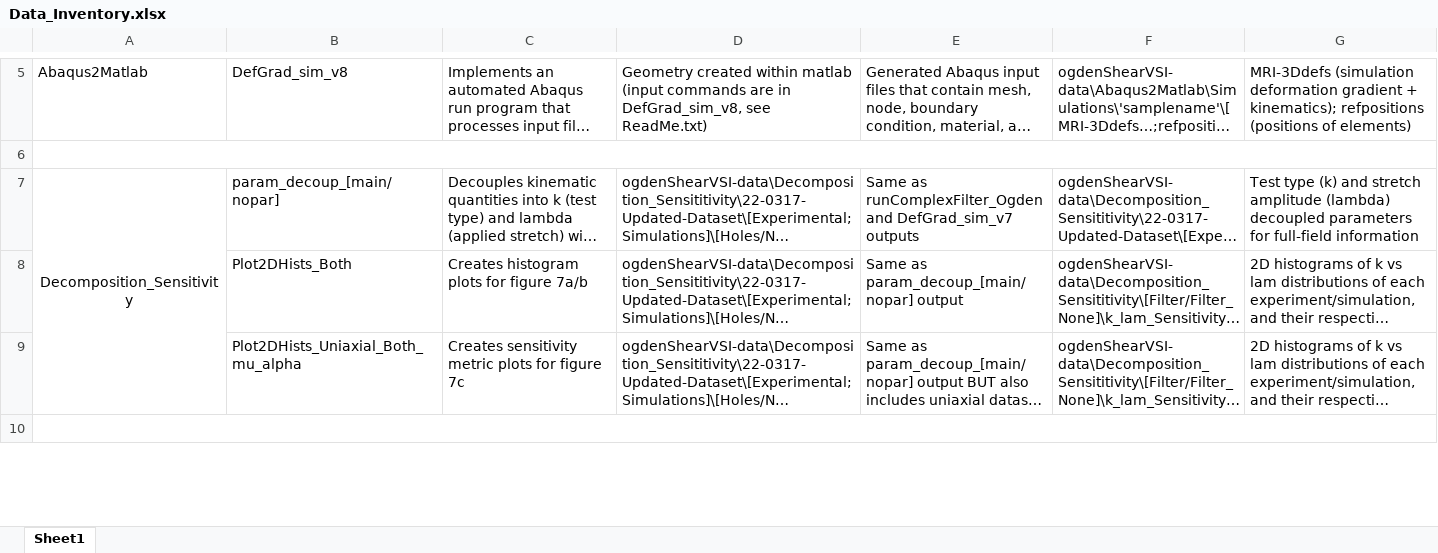
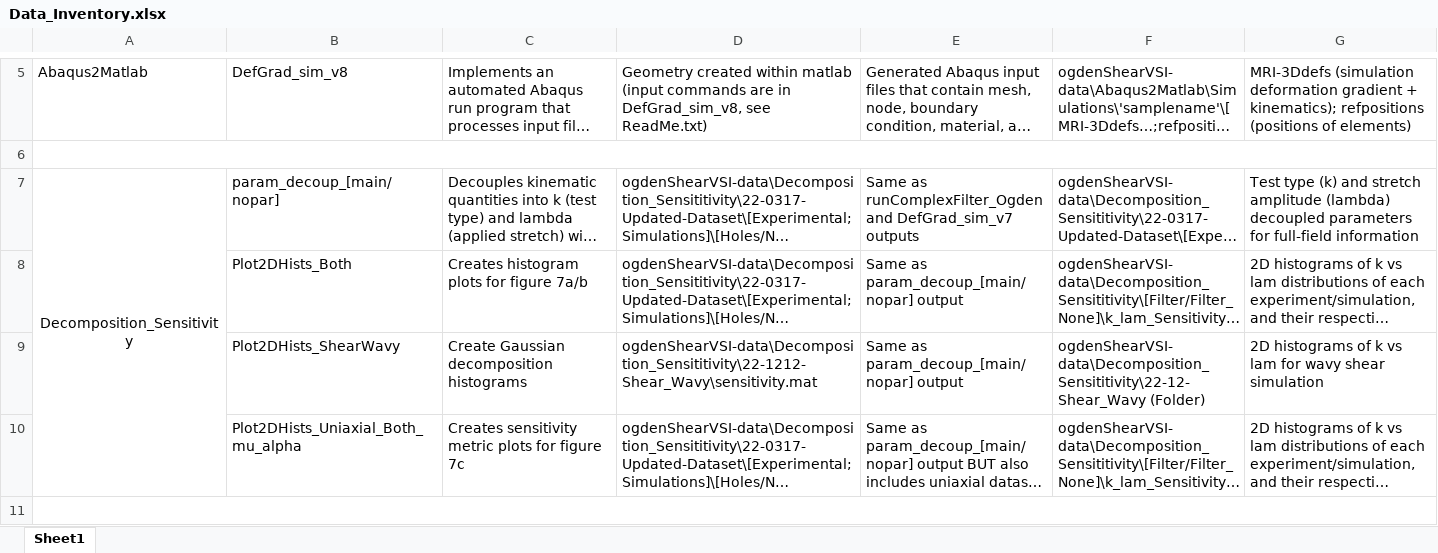
Before and after one commit to estradalab/ogdenShearVSI-data, an Excel workbook: Data_Inventory.xlsx, sheet Sheet1, drawn as a sheet; only a part is shown, gaps mark what is left out; long unchanged cells end in …; values as stored, in another font and other column widths than the file's, no borders; the diff names each change by its address in the sheet, - before the commit and + after, or states it on an @@ line.

Commit message:
Shear Wavy Simulation + createGeometry
A simulation with attempt to recreate Gaussian distribution in k vs lambda space and parameterization of geometry creation in Abaqus.

```diff
--- a/Data_Inventory.xlsx (sheet Sheet1)
+++ b/Data_Inventory.xlsx (sheet Sheet1)
+row 9:  | Plot2DHists_ShearWavy | Create Gaussian decomposition histograms | ogdenShearVSI-data\Decomposition_Sensititivity\22-1212-Shear_Wavy\sensitivity.mat | Same as param_decoup_[main/nopar] output | ogdenShearVSI-data\Decomposition_Sensititivity\22-12-Shear_Wavy (Folder) | 2D histograms of k vs lam for wavy shear simulation
```
Also changed, not shown: 20 other files.
